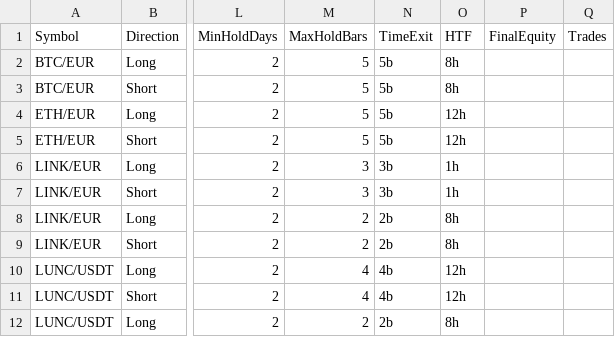
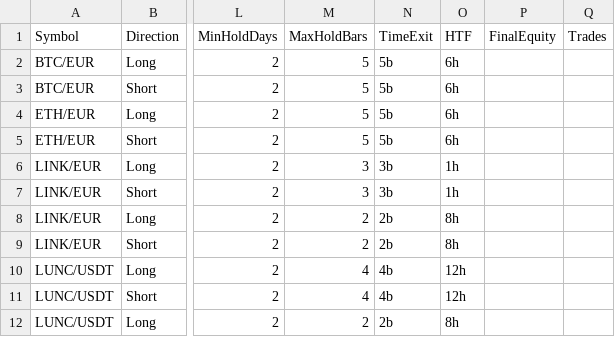
Before and after one commit to EMayer0602/Crypto2, a CSV file: report_html/best_params_overall.csv, drawn as a sheet; only a part is shown, gaps mark what is left out; the diff names each change by its address in the sheet, - before the commit and + after, or states it on an @@ line.

```diff
--- a/report_html/best_params_overall.csv
+++ b/report_html/best_params_overall.csv
-O2:O3 (HTF): 8h
+O2:O3 (HTF): 6h
-O4:O5 (HTF): 12h
+O4:O5 (HTF): 6h
```
